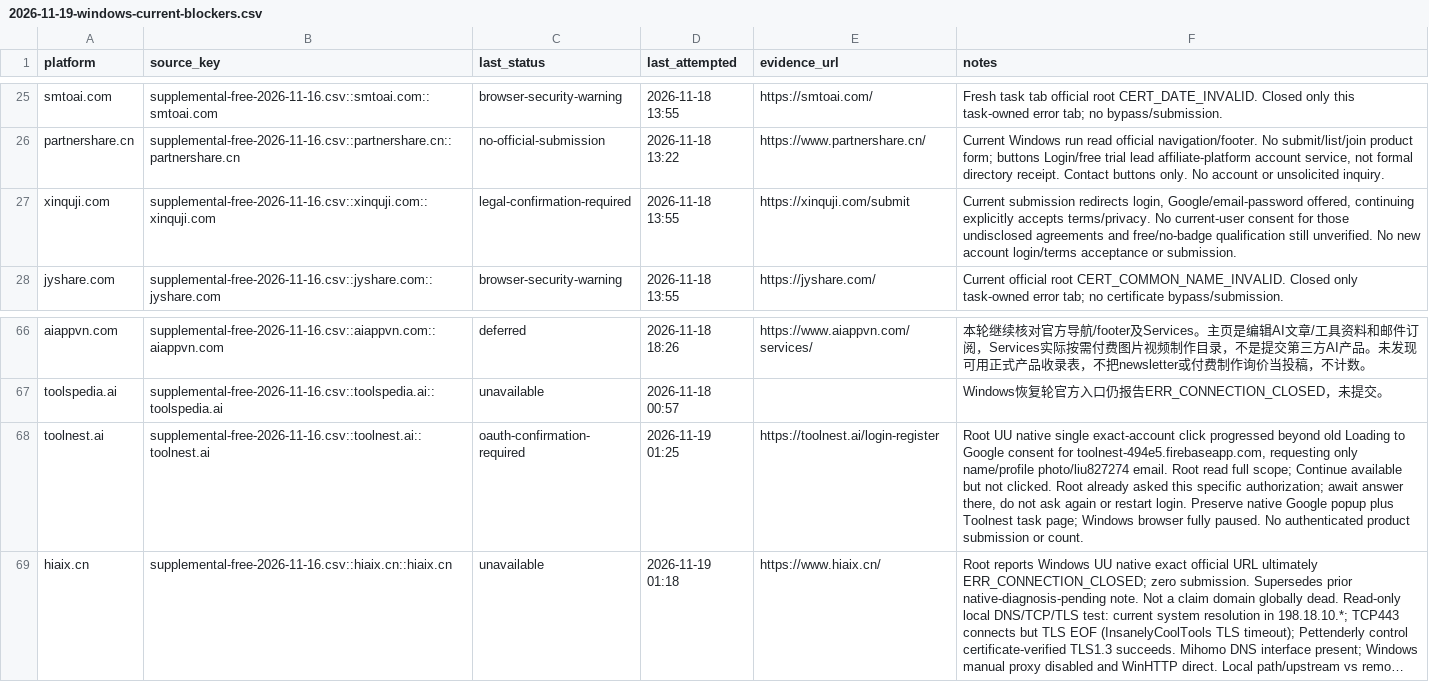
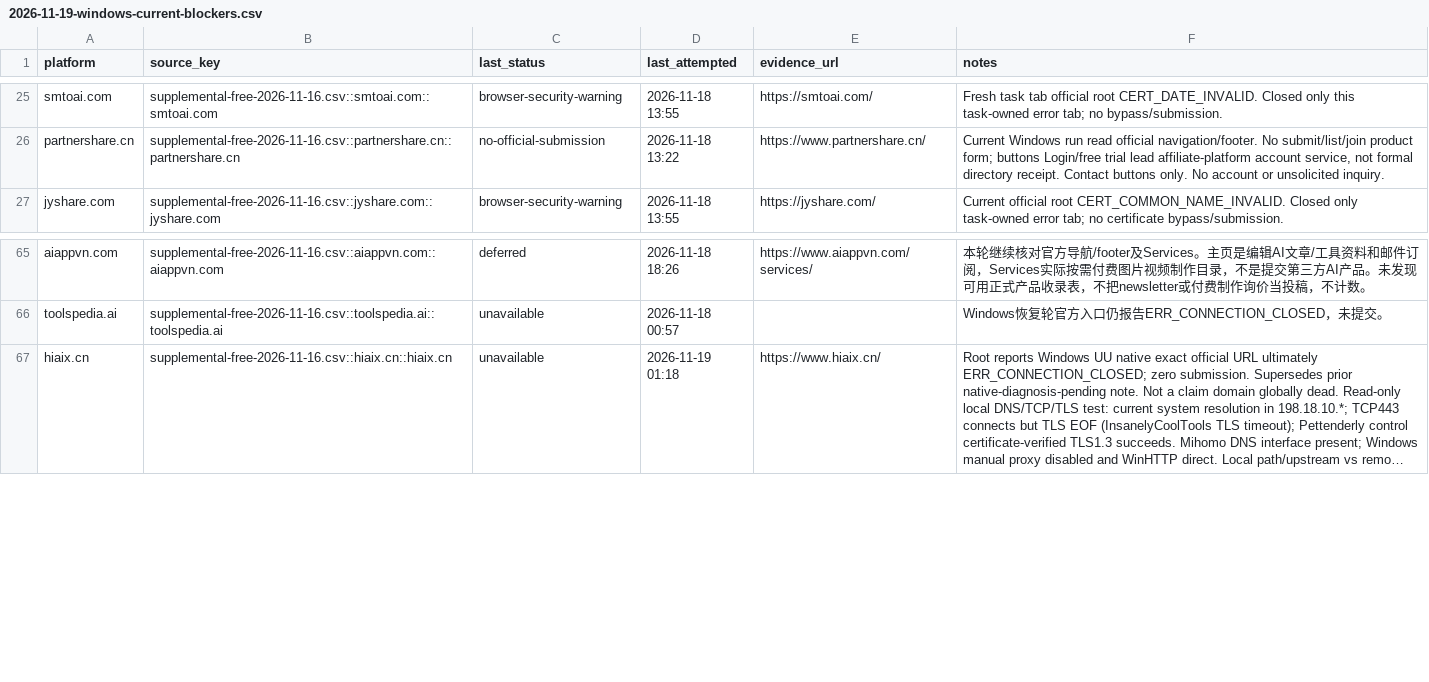
Before and after one commit to cuilinhao/pet-blacklink, a CSV file: soul-cat/records/runs/2026-11-19-windows-current-blockers.csv, drawn as a sheet; only a part is shown, gaps mark what is left out; long unchanged cells end in …; the diff names each change by its address in the sheet, - before the commit and + after, or states it on an @@ line.

```diff
--- a/soul-cat/records/runs/2026-11-19-windows-current-blockers.csv
+++ b/soul-cat/records/runs/2026-11-19-windows-current-blockers.csv
-row 27: xinquji.com | supplemental-free-2026-11-16.csv::xinquji.com::xinquji.com | legal-confirmation-required | 2026-11-18 13:55 | https://xinquji.com/submit | Current submission redirects login, Google/email-password offered, continuing explicitly accepts terms/privacy. No current-user consent for those undisclosed agreements and free/no-badge qualification still unverified. No new account login/terms acceptance or submission.
-row 68: toolnest.ai | supplemental-free-2026-11-16.csv::toolnest.ai::toolnest.ai | oauth-confirmation-required | 2026-11-19 01:25 | https://toolnest.ai/login-register | Root UU native single exact-account click progressed beyond old Loading to Google consent for toolnest-494e5.firebaseapp.com, requesting only name/profile photo/liu827274 email. Root read full scope; Continue available but not clicked. Root already asked this specific authorization; await answer there, do not ask again or restart login. Preserve native Google popup plus Toolnest task page; Windows browser fully paused. No authenticated product submission or count.
```
Also changed, not shown: soul-cat/records/platform-progress.csv, soul-cat/records/runs/2026-11-19-windows-recovery-audit.csv, 4 other files.
